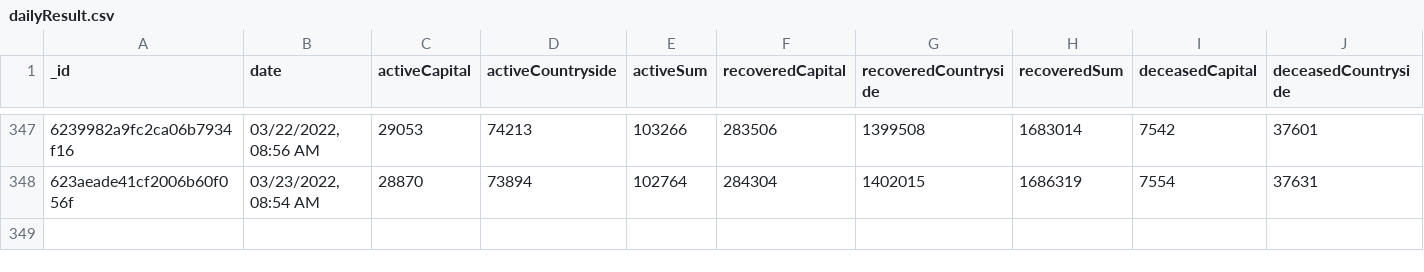
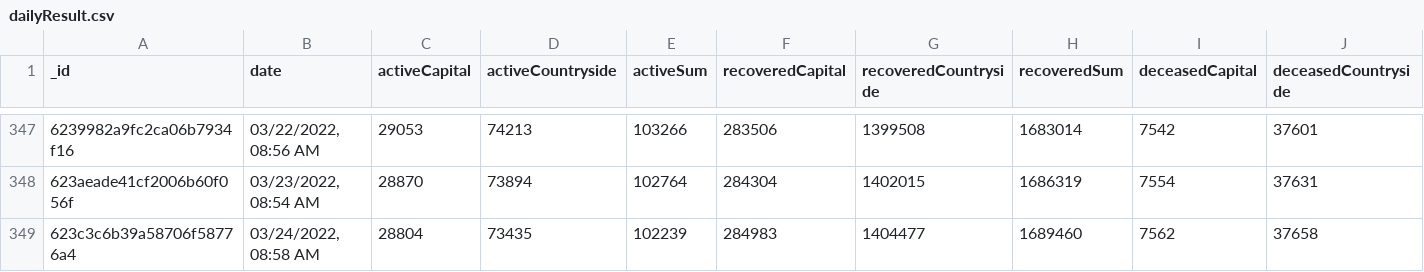
Before and after one commit to theDavidBarton/koronavirus.gov.hu-scraper, a CSV file: dailyResult.csv, drawn as a sheet; only a part is shown, gaps mark what is left out; rows hold the shown columns only; the diff names each change by its address in the sheet, - before the commit and + after, or states it on an @@ line.

Commit message:
feat(data): update data 2022-03-24

```diff
--- a/dailyResult.csv
+++ b/dailyResult.csv
+row 349: 623c3c6b39a58706f58776a4 | 03/24/2022, 08:58 AM | 28804 | 73435 | 102239 | 284983 | 1404477 | 1689460 | 7562 | 37658
```
Also changed, not shown: 3 other files.
